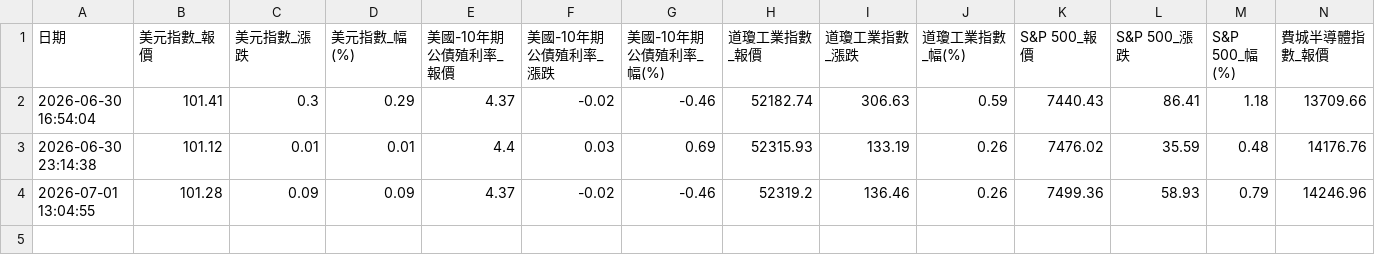
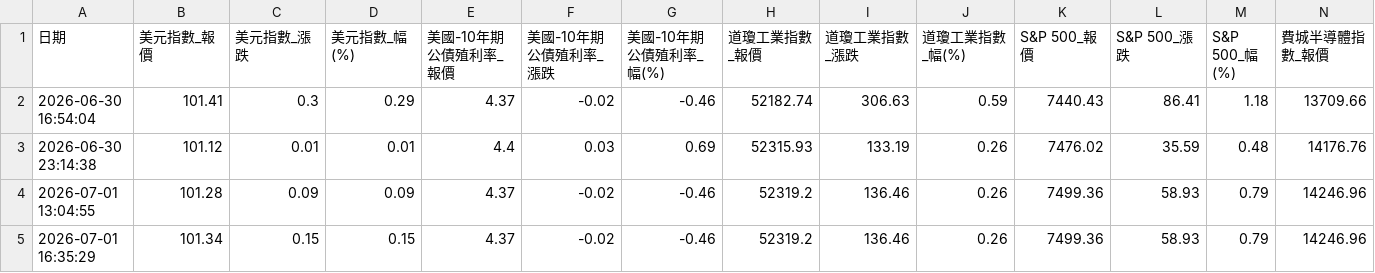
Before and after one commit to money168/auto-update, a CSV file: data.csv, drawn as a sheet; only a part is shown; rows hold the shown columns only; the diff names each change by its address in the sheet, - before the commit and + after, or states it on an @@ line.

```diff
--- a/data.csv
+++ b/data.csv
+row 5: 2026-07-01 16:35:29 | 101.34 | 0.15 | 0.15 | 4.37 | -0.02 | -0.46 | 52319.2 | 136.46 | 0.26 | 7499.36 | 58.93 | 0.79 | 14246.96
```
